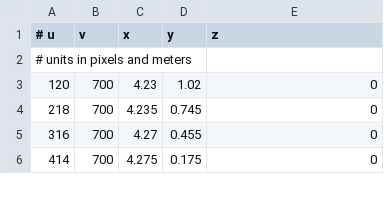
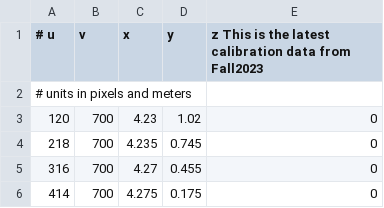
Before and after one commit to osu-igvc/joyride-ros-main, a CSV file: src/joyride_perception/joyride_perception/calibration_center_tm.csv, drawn as a sheet; only a part is shown.

```diff
--- a/src/joyride_perception/joyride_perception/calibration_center_tm.csv
+++ b/src/joyride_perception/joyride_perception/calibration_center_tm.csv
@@ -1,2 +1,2 @@
-# u, v, x, y, z
+# u, v, x, y, z                       This is the latest calibration data from Fall2023
 #  units in pixels and meters
```
Also changed, not shown: 15 other files.
